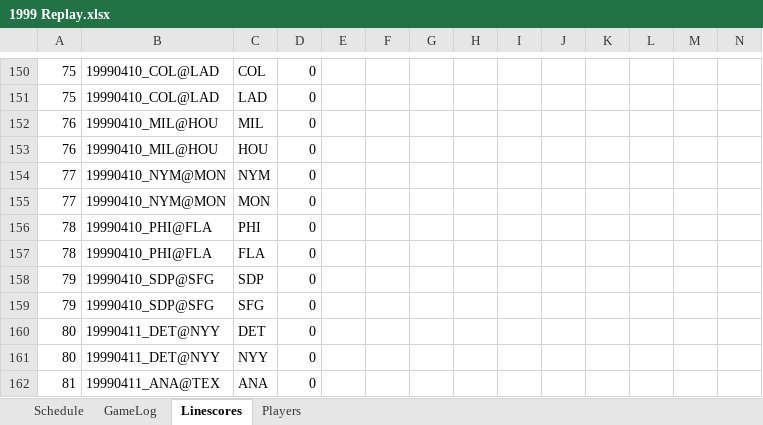
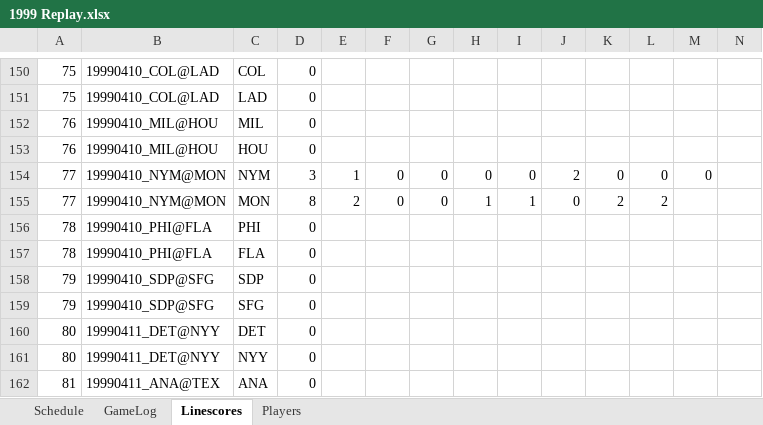
Before and after one commit to jrg06009/JGSOM, an Excel workbook: data/1999 Replay.xlsx, sheet Linescores, drawn as a sheet; only a part is shown, gaps mark what is left out; values as stored, in another font and other column widths than the file's, no borders; removed rows and columns are numbered as before the commit, all else as after; rows hold the shown columns only; the diff names each change by its address in the sheet, - before the commit and + after, or states it on an @@ line.

```diff
--- a/data/1999 Replay.xlsx (sheet Linescores)
+++ b/data/1999 Replay.xlsx (sheet Linescores)
-row 154: 77 | 19990410_NYM@MON | NYM | 0
-row 155: 77 | 19990410_NYM@MON | MON | 0
+row 154: 77 | 19990410_NYM@MON | NYM | 3 | 1 | 0 | 0 | 0 | 0 | 2 | 0 | 0 | 0
+row 155: 77 | 19990410_NYM@MON | MON | 8 | 2 | 0 | 0 | 1 | 1 | 0 | 2 | 2
```
Also changed, not shown: sheet GameLog, sheet Schedule.
